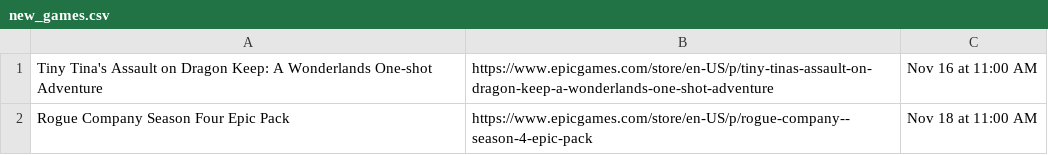
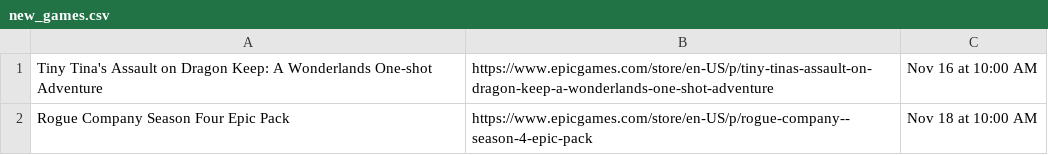
Before and after one commit to behnambm/auto-update-epicgames, a CSV file: new_games.csv, drawn as a sheet.

Commit message:
Automatically updated using GitHub Actions

```diff
--- a/new_games.csv
+++ b/new_games.csv
@@ -1,2 +1,2 @@
-Tiny Tina's Assault on Dragon Keep: A Wonderlands One-shot Adventure,https://www.epicgames.com/store/en-US/p/tiny-tinas-assault-on-dragon-keep-a-wonderlands-one-shot-adventure,Nov 16 at 11:00 AM
-Rogue Company Season Four Epic Pack,https://www.epicgames.com/store/en-US/p/rogue-company--season-4-epic-pack,Nov 18 at 11:00 AM
+Tiny Tina's Assault on Dragon Keep: A Wonderlands One-shot Adventure,https://www.epicgames.com/store/en-US/p/tiny-tinas-assault-on-dragon-keep-a-wonderlands-one-shot-adventure,Nov 16 at 10:00 AM
+Rogue Company Season Four Epic Pack,https://www.epicgames.com/store/en-US/p/rogue-company--season-4-epic-pack,Nov 18 at 10:00 AM
```
